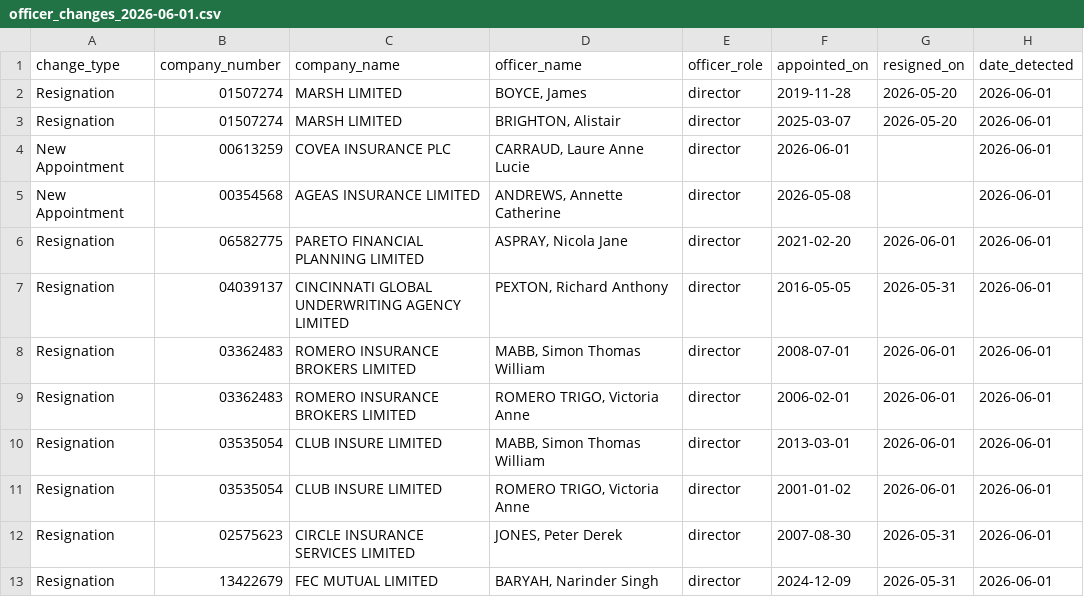
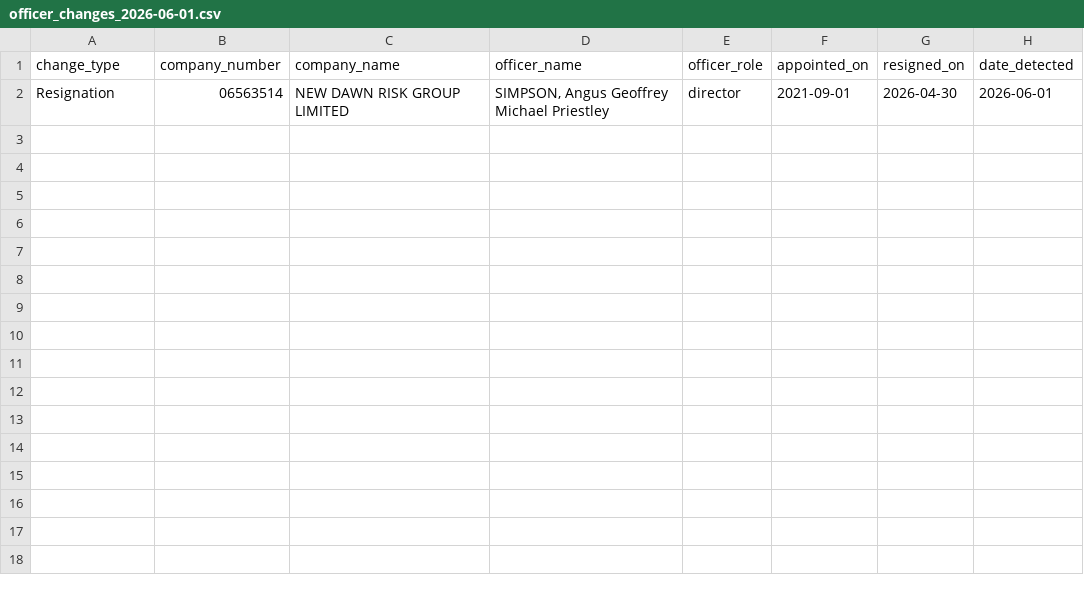
Before and after one commit to ChrisWes/insure_monitor, a CSV file: output/officer_changes_2026-06-01.csv, drawn as a sheet.

```diff
--- a/output/officer_changes_2026-06-01.csv
+++ b/output/officer_changes_2026-06-01.csv
@@ -1,13 +1,2 @@
 change_type,company_number,company_name,officer_name,officer_role,appointed_on,resigned_on,date_detected
-Resignation,01507274,MARSH LIMITED,"BOYCE, James",director,2019-11-28,2026-05-20,2026-06-01
-Resignation,01507274,MARSH LIMITED,"BRIGHTON, Alistair",director,2025-03-07,2026-05-20,2026-06-01
-New Appointment,00613259,COVEA INSURANCE PLC,"CARRAUD, Laure Anne Lucie",director,2026-06-01,,2026-06-01
-New Appointment,00354568,AGEAS INSURANCE LIMITED,"ANDREWS, Annette Catherine",director,2026-05-08,,2026-06-01
-Resignation,06582775,PARETO FINANCIAL PLANNING LIMITED,"ASPRAY, Nicola Jane",director,2021-02-20,2026-06-01,2026-06-01
-Resignation,04039137,CINCINNATI GLOBAL UNDERWRITING AGENCY LIMITED,"PEXTON, Richard Anthony",director,2016-05-05,2026-05-31,2026-06-01
-Resignation,03362483,ROMERO INSURANCE BROKERS LIMITED,"MABB, Simon Thomas William",director,2008-07-01,2026-06-01,2026-06-01
-Resignation,03362483,ROMERO INSURANCE BROKERS LIMITED,"ROMERO TRIGO, Victoria Anne",director,2006-02-01,2026-06-01,2026-06-01
-Resignation,03535054,CLUB INSURE LIMITED,"MABB, Simon Thomas William",director,2013-03-01,2026-06-01,2026-06-01
-Resignation,03535054,CLUB INSURE LIMITED,"ROMERO TRIGO, Victoria Anne",director,2001-01-02,2026-06-01,2026-06-01
-Resignation,02575623,CIRCLE INSURANCE SERVICES LIMITED,"JONES, Peter Derek",director,2007-08-30,2026-05-31,2026-06-01
-Resignation,13422679,FEC MUTUAL LIMITED,"BARYAH, Narinder Singh",director,2024-12-09,2026-05-31,2026-06-01
+Resignation,06563514,NEW DAWN RISK GROUP LIMITED,"SIMPSON, Angus Geoffrey Michael Priestley",director,2021-09-01,2026-04-30,2026-06-01
```
Also changed, not shown: 4 other files.
